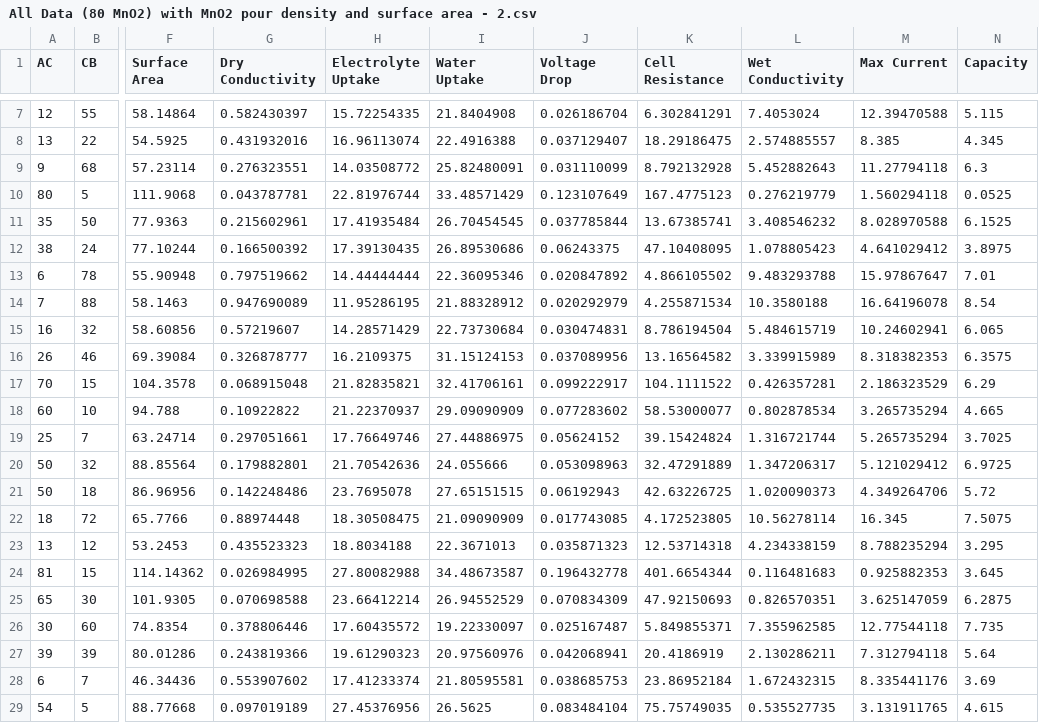
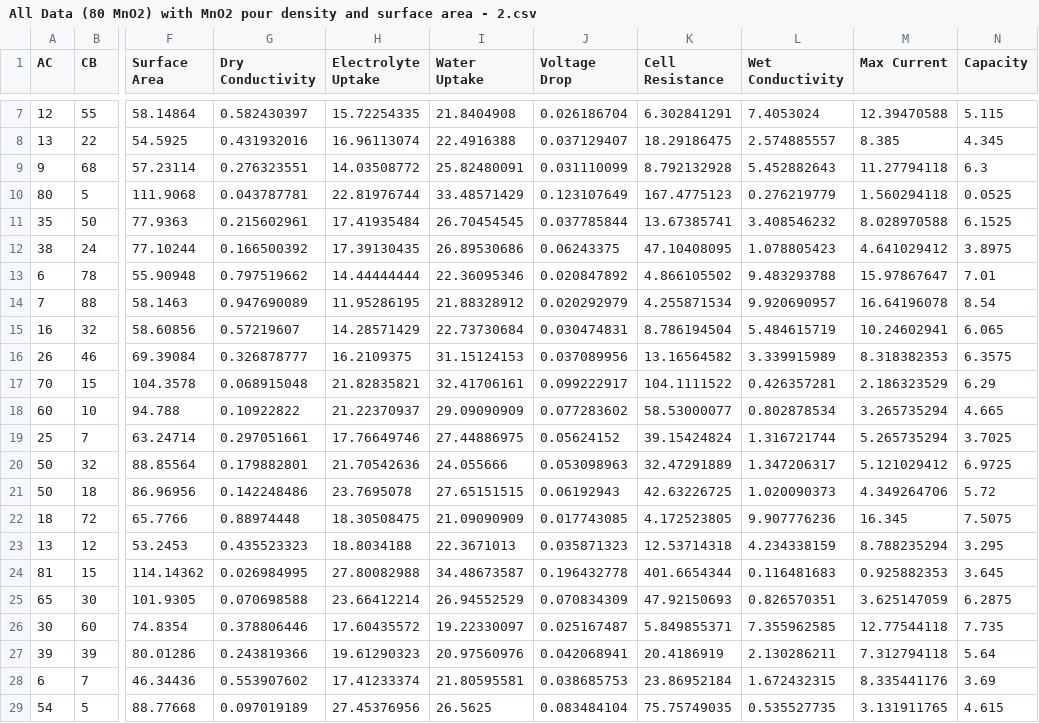
Before and after one commit to nahdarantung/Thesis, a CSV file: All Data (80 MnO2) with MnO2 pour density and surface area - 2.csv, drawn as a sheet; only a part is shown, gaps mark what is left out; the diff names each change by its address in the sheet, - before the commit and + after, or states it on an @@ line.

Commit message:
Update All Data (80 MnO2) with MnO2 pour density and surface area - 2.csv

```diff
--- a/All Data (80 MnO2) with MnO2 pour density and surface area - 2.csv
+++ b/All Data (80 MnO2) with MnO2 pour density and surface area - 2.csv
-L14 (Wet Conductivity): 10.3580188
+L14 (Wet Conductivity): 9.920690957
-L22 (Wet Conductivity): 10.56278114
+L22 (Wet Conductivity): 9.907776236
```
